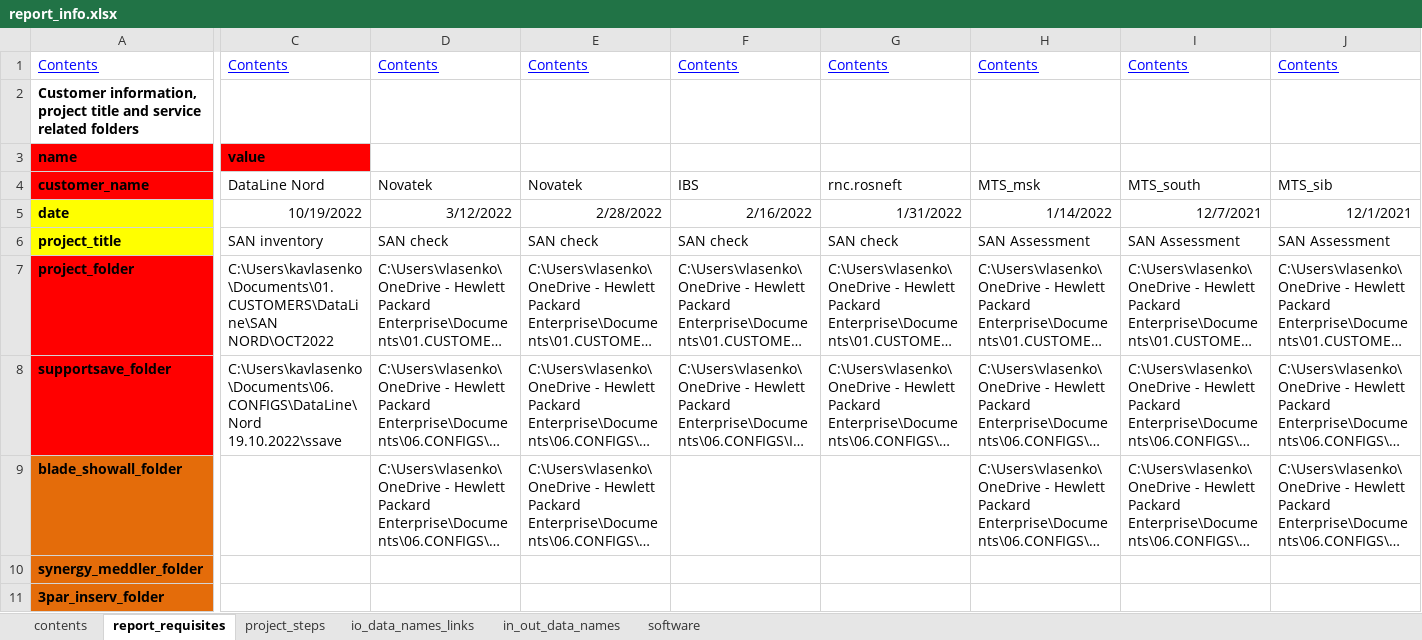
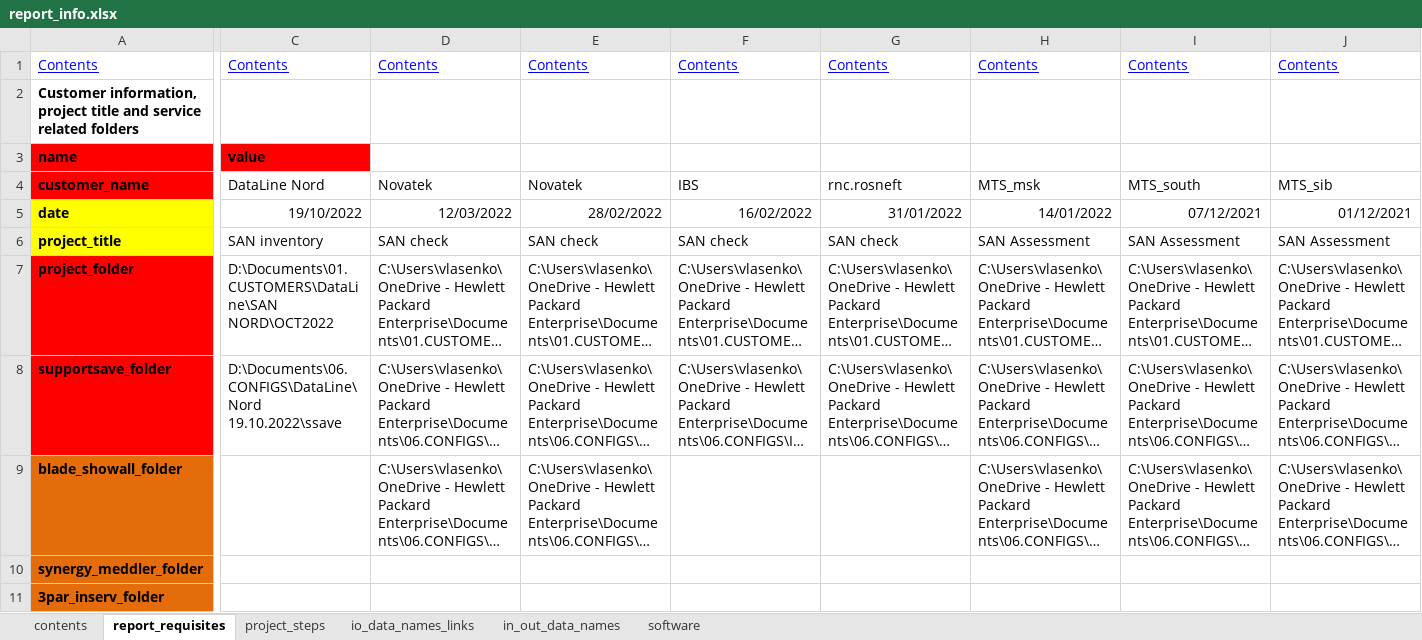
Before and after one commit to KonstantinAlxVlasenko/san_report_automation, an Excel workbook: report_info.xlsx, sheet report_requisites, drawn as a sheet; only a part is shown, gaps mark what is left out; long unchanged cells end in …; values as stored, in another font and other column widths than the file's, no borders; the diff covers the shown part only; the diff names each change by its address in the sheet, - before the commit and + after, or states it on an @@ line.

```diff
--- a/report_info.xlsx (sheet report_requisites)
+++ b/report_info.xlsx (sheet report_requisites)
-C5: 10/19/2022
+C5: 19/10/2022
-D5: 3/12/2022
+D5: 12/03/2022
-E5: 2/28/2022
+E5: 28/02/2022
-F5: 2/16/2022
+F5: 16/02/2022
-G5: 1/31/2022
+G5: 31/01/2022
-H5: 1/14/2022
+H5: 14/01/2022
-I5: 12/7/2021
+I5: 07/12/2021
-J5: 12/1/2021
+J5: 01/12/2021
-C7: C:\Users\kavlasenko\Documents\01.CUSTOMERS\DataLine\SAN NORD\OCT2022
+C7: D:\Documents\01.CUSTOMERS\DataLine\SAN NORD\OCT2022
-C8: C:\Users\kavlasenko\Documents\06.CONFIGS\DataLine\Nord 19.10.2022\ssave
+C8: D:\Documents\06.CONFIGS\DataLine\Nord 19.10.2022\ssave
```
Also changed, not shown: 26 edited cells elsewhere in this sheet, sheet in_out_data_names, sheet io_data_names_links, sheet project_steps, 1 other file.
